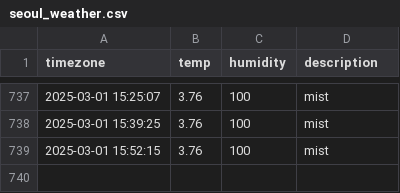
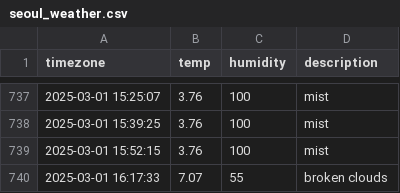
Before and after one commit to hanyounhee/seoul_weather, a CSV file: seoul_weather.csv, drawn as a sheet; only a part is shown, gaps mark what is left out.

```diff
--- a/seoul_weather.csv
+++ b/seoul_weather.csv
@@ -739 +739,2 @@ timezone,temp,humidity,description
 2025-03-01 15:52:15,3.76,100,mist
+2025-03-01 16:17:33,7.07,55,broken clouds
```
